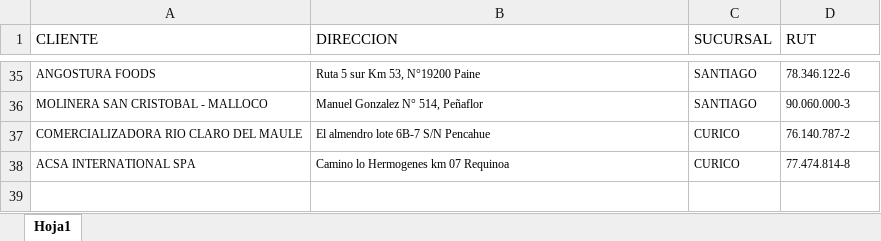
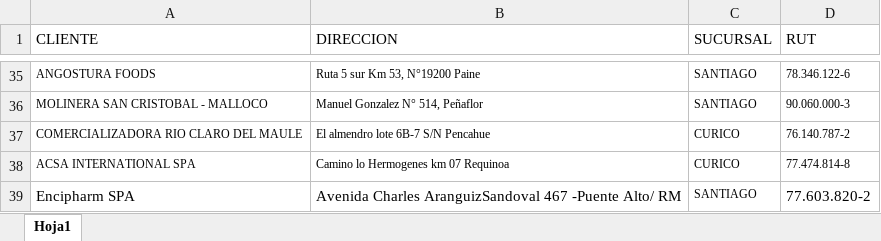
Before and after one commit to nicholaspalma/rentokil-app, an Excel workbook: base de datos .xlsx, sheet Hoja1, drawn as a sheet; only a part is shown, gaps mark what is left out; values as stored, in another font and other column widths than the file's, no borders; the diff names each change by its address in the sheet, - before the commit and + after, or states it on an @@ line.

Commit message:
Add files via upload

```diff
--- a/base de datos .xlsx (sheet Hoja1)
+++ b/base de datos .xlsx (sheet Hoja1)
+row 39: Encipharm SPA | Avenida Charles AranguizSandoval 467 -Puente Alto/ RM | SANTIAGO | 77.603.820-2
```
